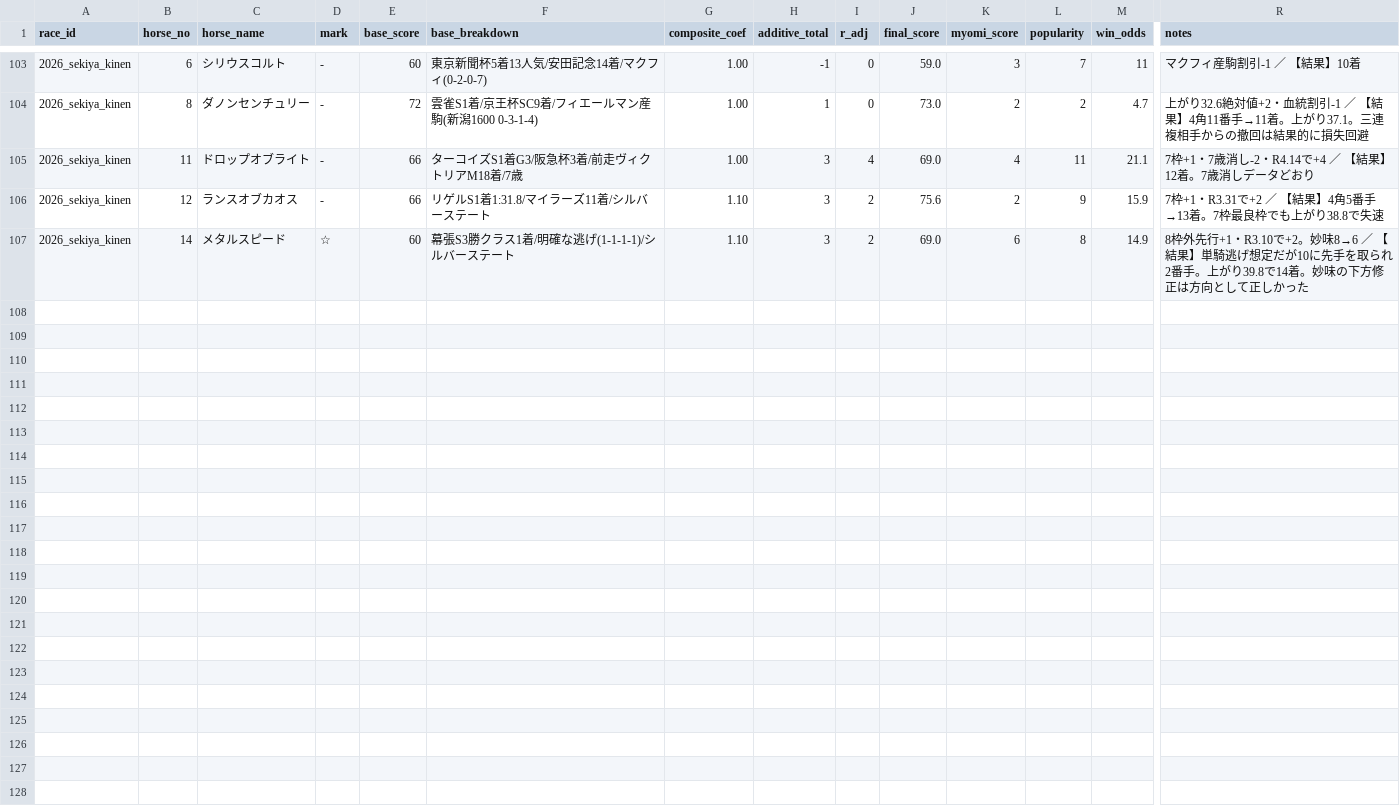
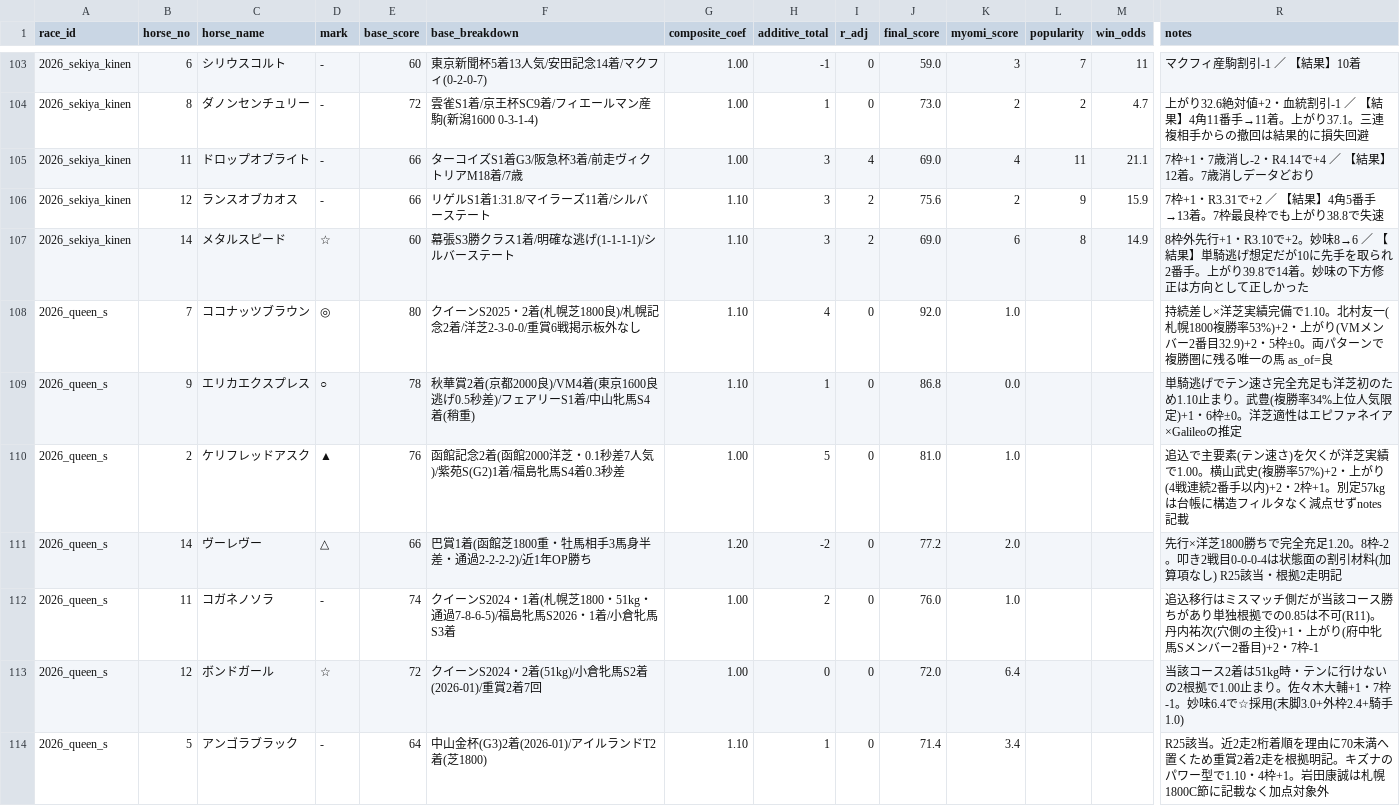
Before and after one commit to Atoyr/keiba, a CSV file: log/predictions.csv, drawn as a sheet; only a part is shown, gaps mark what is left out; rows hold the shown columns only; the diff covers the shown part only; the diff names each change by its address in the sheet, - before the commit and + after, or states it on an @@ line.

Commit message:
update クイーンS2026 予想

```diff
--- a/log/predictions.csv
+++ b/log/predictions.csv
+row 108: 2026_queen_s | 7 | ココナッツブラウン | ◎ | 80 | クイーンS2025・2着(札幌芝1800良)/札幌記念2着/洋芝2-3-0-0/重賞6戦掲示板外なし | 1.10 | 4 | 0 | 92.0 | 1.0 |  |  | 持続差し×洋芝実績完備で1.10。北村友一(札幌1800複勝率53%)+2・上がり(VMメンバー2番目32.9)+2・5枠±0。両パターンで複勝圏に残る唯一の馬 as_of=良
+row 109: 2026_queen_s | 9 | エリカエクスプレス | ○ | 78 | 秋華賞2着(京都2000良)/VM4着(東京1600良逃げ0.5秒差)/フェアリーS1着/中山牝馬S4着(稍重) | 1.10 | 1 | 0 | 86.8 | 0.0 |  |  | 単騎逃げでテン速さ完全充足も洋芝初のため1.10止まり。武豊(複勝率34%上位人気限定)+1・6枠±0。洋芝適性はエピファネイア×Galileoの推定
+row 110: 2026_queen_s | 2 | ケリフレッドアスク | ▲ | 76 | 函館記念2着(函館2000洋芝・0.1秒差7人気)/紫苑S(G2)1着/福島牝馬S4着0.3秒差 | 1.00 | 5 | 0 | 81.0 | 1.0 |  |  | 追込で主要素(テン速さ)を欠くが洋芝実績で1.00。横山武史(複勝率57%)+2・上がり(4戦連続2番手以内)+2・2枠+1。別定57kgは台帳に構造フィルタなく減点せずnotes記載
+row 111: 2026_queen_s | 14 | ヴーレヴー | △ | 66 | 巴賞1着(函館芝1800重・牡馬相手3馬身半差・通過2-2-2-2)/近1年OP勝ち | 1.20 | -2 | 0 | 77.2 | 2.0 |  |  | 先行×洋芝1800勝ちで完全充足1.20。8枠-2。叩き2戦目0-0-0-4は状態面の割引材料(加算項なし) R25該当・根拠2走明記
+row 112: 2026_queen_s | 11 | コガネノソラ | - | 74 | クイーンS2024・1着(札幌芝1800・51kg・通過7-8-6-5)/福島牝馬S2026・1着/小倉牝馬S3着 | 1.00 | 2 | 0 | 76.0 | 1.0 |  |  | 追込移行はミスマッチ側だが当該コース勝ちがあり単独根拠での0.85は不可(R11)。丹内祐次(穴側の主役)+1・上がり(府中牝馬Sメンバー2番目)+2・7枠-1
+row 113: 2026_queen_s | 12 | ボンドガール | ☆ | 72 | クイーンS2024・2着(51kg)/小倉牝馬S2着(2026-01)/重賞2着7回 | 1.00 | 0 | 0 | 72.0 | 6.4 |  |  | 当該コース2着は51kg時・テンに行けないの2根拠で1.00止まり。佐々木大輔+1・7枠-1。妙味6.4で☆採用(末脚3.0+外枠2.4+騎手1.0)
+row 114: 2026_queen_s | 5 | アンゴラブラック | - | 64 | 中山金杯(G3)2着(2026-01)/アイルランドT2着(芝1800) | 1.10 | 1 | 0 | 71.4 | 3.4 |  |  | R25該当。近2走2桁着順を理由に70未満へ置くため重賞2着2走を根拠明記。キズナのパワー型で1.10・4枠+1。岩田康誠は札幌1800C節に記載なく加点対象外
```
Also changed, not shown: 7 added rows elsewhere in this file, log/bets.csv, log/races.csv, 1 other file.
